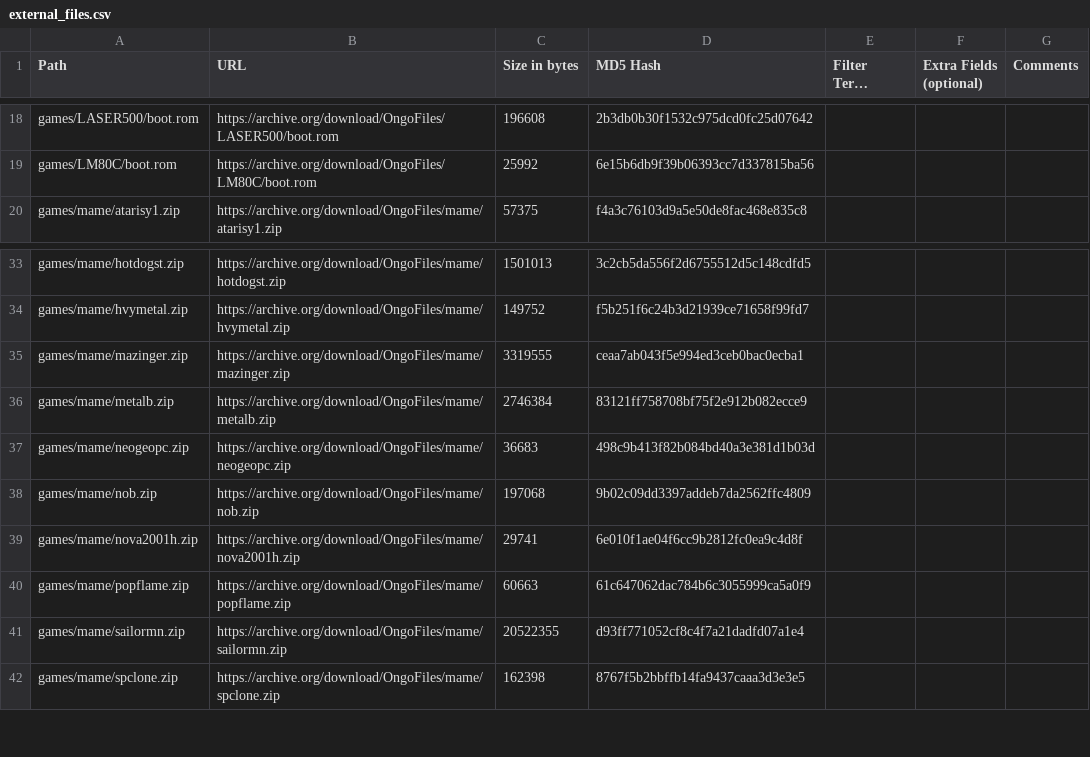
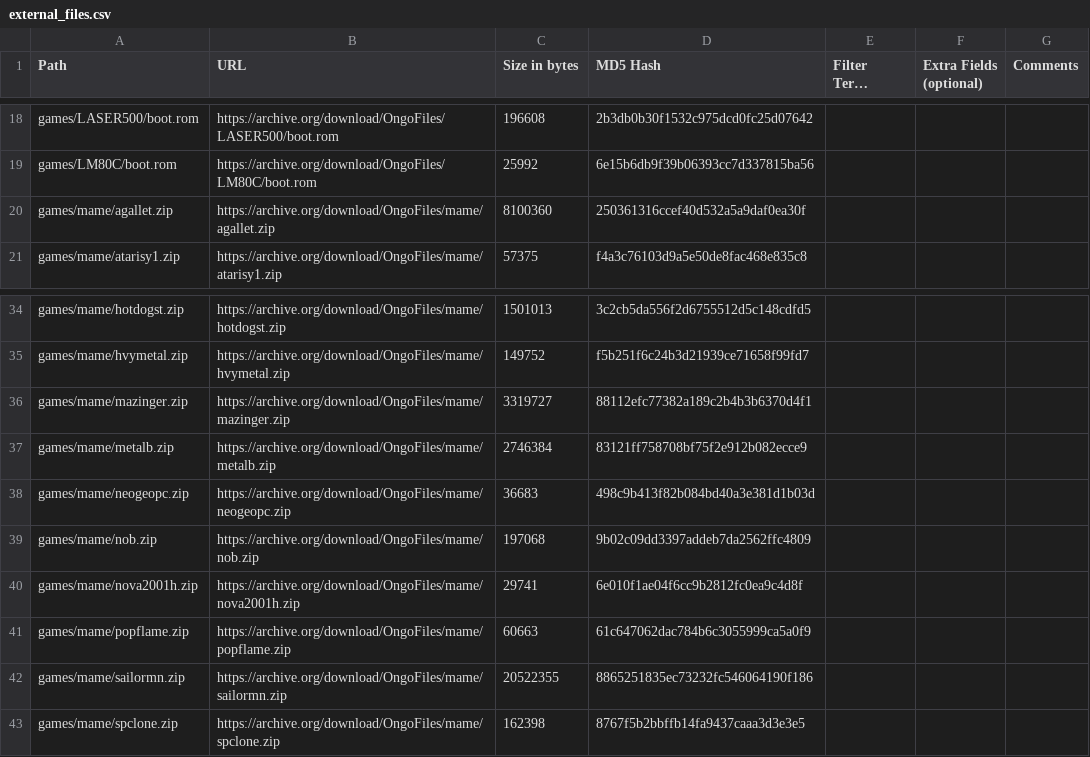
Before and after one commit to OngoGablogian/MiSTer_Ongo, a CSV file: external_files.csv, drawn as a sheet; only a part is shown, gaps mark what is left out; long unchanged cells end in ….

```diff
--- a/external_files.csv
+++ b/external_files.csv
@@ -19,2 +19,3 @@ games/LASER500/boot.rom,https://archive.org/download/OngoFiles/LASER500/boot.rom
 games/LM80C/boot.rom,https://archive.org/download/OngoFiles/LM80C/boot.rom,"25992",6e15b6db9f39b06393cc7d337815ba56,,,
+games/mame/agallet.zip,https://archive.org/download/OngoFiles/mame/agallet.zip,"8100360",250361316ccef40d532a5a9daf0ea30f,,,
 games/mame/atarisy1.zip,https://archive.org/download/OngoFiles/mame/atarisy1.zip,"57375",f4a3c76103d9a5e50de8fac468e835c8,,,
@@ -34,3 +35,3 @@ games/mame/hotdogst.zip,https://archive.org/download/OngoFiles/mame/hotdogst.zip
 games/mame/hvymetal.zip,https://archive.org/download/OngoFiles/mame/hvymetal.zip,"149752",f5b251f6c24b3d21939ce71658f99fd7,,,
-games/mame/mazinger.zip,https://archive.org/download/OngoFiles/mame/mazinger.zip,"3319555",ceaa7ab043f5e994ed3ceb0bac0ecba1,,,
+games/mame/mazinger.zip,https://archive.org/download/OngoFiles/mame/mazinger.zip,"3319727",88112efc77382a189c2b4b3b6370d4f1,,,
 games/mame/metalb.zip,https://archive.org/download/OngoFiles/mame/metalb.zip,"2746384",83121ff758708bf75f2e912b082ecce9,,,
@@ -40,3 +41,3 @@ games/mame/nova2001h.zip,https://archive.org/download/OngoFiles/mame/nova2001h.z
 games/mame/popflame.zip,https://archive.org/download/OngoFiles/mame/popflame.zip,"60663",61c647062dac784b6c3055999ca5a0f9,,,
-games/mame/sailormn.zip,https://archive.org/download/OngoFiles/mame/sailormn.zip,"20522355",d93ff771052cf8c4f7a21dadfd07a1e4,,,
+games/mame/sailormn.zip,https://archive.org/download/OngoFiles/mame/sailormn.zip,"20522355",8865251835ec73232fc546064190f186,,,
 games/mame/spclone.zip,https://archive.org/download/OngoFiles/mame/spclone.zip,"162398",8767f5b2bbffb14fa9437caaa3d3e3e5,,,
```
Also changed, not shown: 13 other files.
